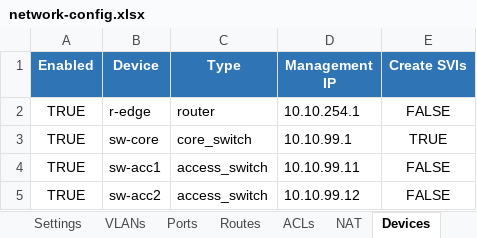
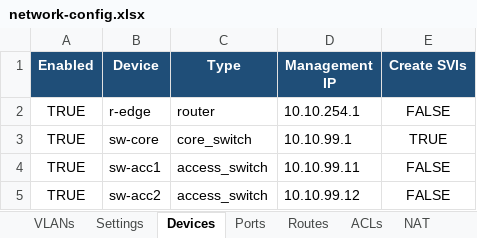
Before and after one commit to getzaa456/netdevops-project, an Excel workbook: network-config.xlsx, sheet Devices, drawn as a sheet; values as stored, in another font and other column widths than the file's, no borders; table styles not drawn; the diff names each change by its address in the sheet, - before the commit and + after, or states it on an @@ line.

Commit message:
feat: simplify vlan excel configuration

```diff
--- a/network-config.xlsx (sheet Devices)
+++ b/network-config.xlsx (sheet Devices)
@@ sheet tab order changed: VLANs | Settings | Devices | Ports | Routes | ACLs | NAT @@
-A1:E1 fill: #2F75B5
+A1:E1 fill: #1F4E78
```
Also changed, not shown: sheet VLANs, sheet Ports, sheet Settings, sheet ACLs, sheet NAT, sheet Routes, other sheet tabs, 1 other file.
